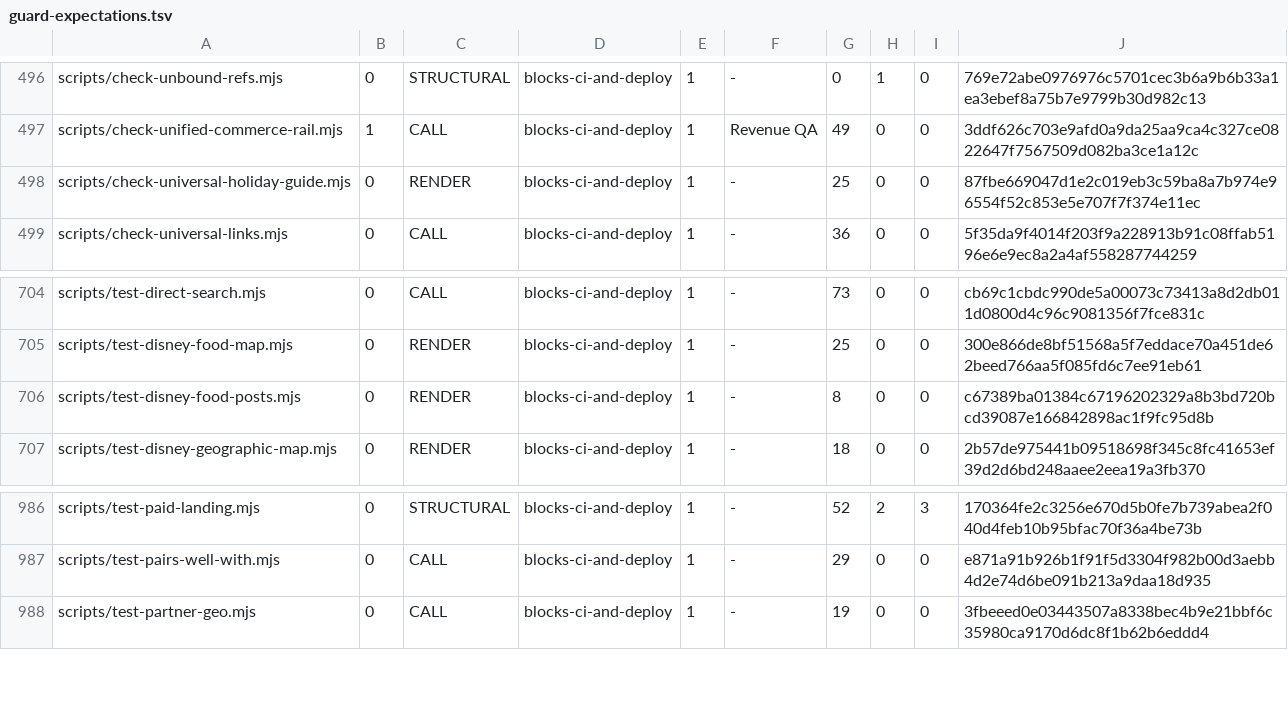
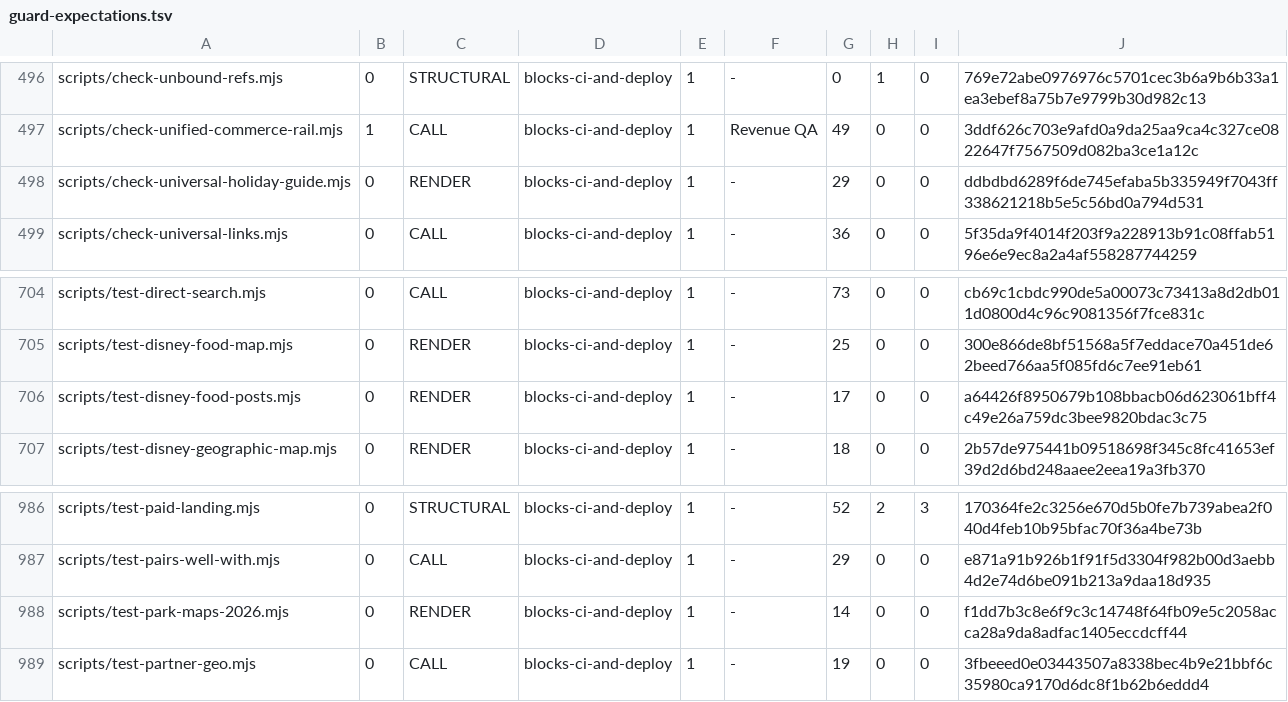
Before and after one commit to wallstreethyena/Wayfind, a TSV file: scripts/lib/guard-expectations.tsv, drawn as a sheet; only a part is shown, gaps mark what is left out.

```diff
--- a/scripts/lib/guard-expectations.tsv
+++ b/scripts/lib/guard-expectations.tsv
@@ -497,3 +497,3 @@ scripts/check-unbound-refs.mjs	0	STRUCTURAL	blocks-ci-and-deploy	1	-	0	1	0	769e7
 scripts/check-unified-commerce-rail.mjs	1	CALL	blocks-ci-and-deploy	1	Revenue QA	49	0	0	3ddf626c703e9afd0a9da25aa9ca4c327ce0822647f7567509d082ba3ce1a12c
-scripts/check-universal-holiday-guide.mjs	0	RENDER	blocks-ci-and-deploy	1	-	25	0	0	87fbe669047d1e2c019eb3c59ba8a7b974e96554f52c853e5e707f7f374e11ec
+scripts/check-universal-holiday-guide.mjs	0	RENDER	blocks-ci-and-deploy	1	-	29	0	0	ddbdbd6289f6de745efaba5b335949f7043ff338621218b5e5c56bd0a794d531
 scripts/check-universal-links.mjs	0	CALL	blocks-ci-and-deploy	1	-	36	0	0	5f35da9f4014f203f9a228913b91c08ffab5196e6e9ec8a2a4af558287744259
@@ -705,3 +705,3 @@ scripts/test-direct-search.mjs	0	CALL	blocks-ci-and-deploy	1	-	73	0	0	cb69c1cbdc
 scripts/test-disney-food-map.mjs	0	RENDER	blocks-ci-and-deploy	1	-	25	0	0	300e866de8bf51568a5f7eddace70a451de62beed766aa5f085fd6c7ee91eb61
-scripts/test-disney-food-posts.mjs	0	RENDER	blocks-ci-and-deploy	1	-	8	0	0	c67389ba01384c67196202329a8b3bd720bcd39087e166842898ac1f9fc95d8b
+scripts/test-disney-food-posts.mjs	0	RENDER	blocks-ci-and-deploy	1	-	17	0	0	a64426f8950679b108bbacb06d623061bff4c49e26a759dc3bee9820bdac3c75
 scripts/test-disney-geographic-map.mjs	0	RENDER	blocks-ci-and-deploy	1	-	18	0	0	2b57de975441b09518698f345c8fc41653ef39d2d6bd248aaee2eea19a3fb370
@@ -987,2 +987,3 @@ scripts/test-paid-landing.mjs	0	STRUCTURAL	blocks-ci-and-deploy	1	-	52	2	3	17036
 scripts/test-pairs-well-with.mjs	0	CALL	blocks-ci-and-deploy	1	-	29	0	0	e871a91b926b1f91f5d3304f982b00d3aebb4d2e74d6be091b213a9daa18d935
+scripts/test-park-maps-2026.mjs	0	RENDER	blocks-ci-and-deploy	1	-	14	0	0	f1dd7b3c8e6f9c3c14748f64fb09e5c2058acca28a9da8adfac1405eccdcff44
 scripts/test-partner-geo.mjs	0	CALL	blocks-ci-and-deploy	1	-	19	0	0	3fbeeed0e03443507a8338bec4b9e21bbf6c35980ca9170d6dc8f1b62b6eddd4
```
Also changed, not shown: 25 other files.
